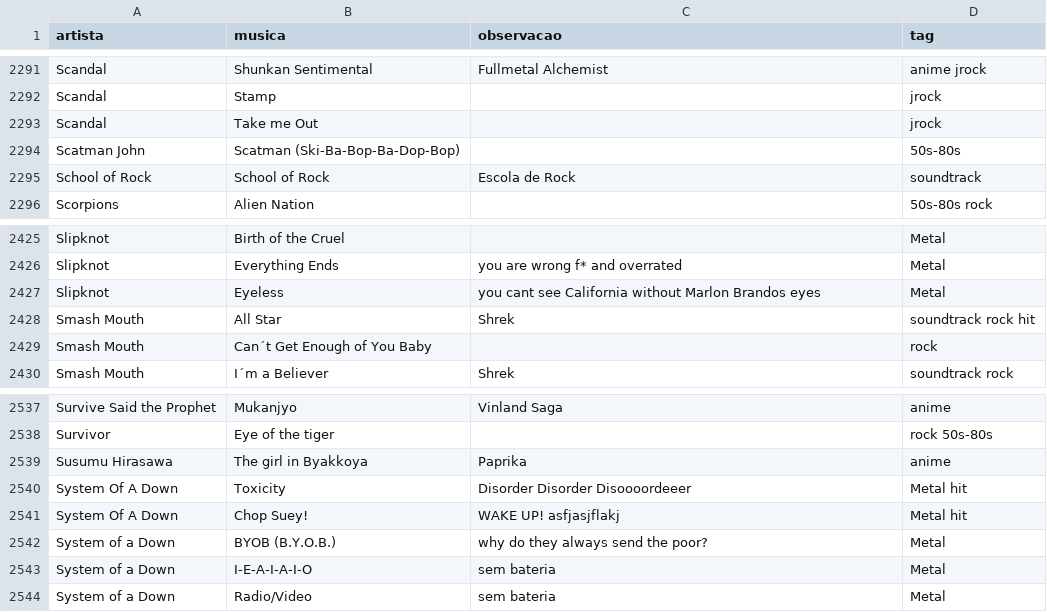
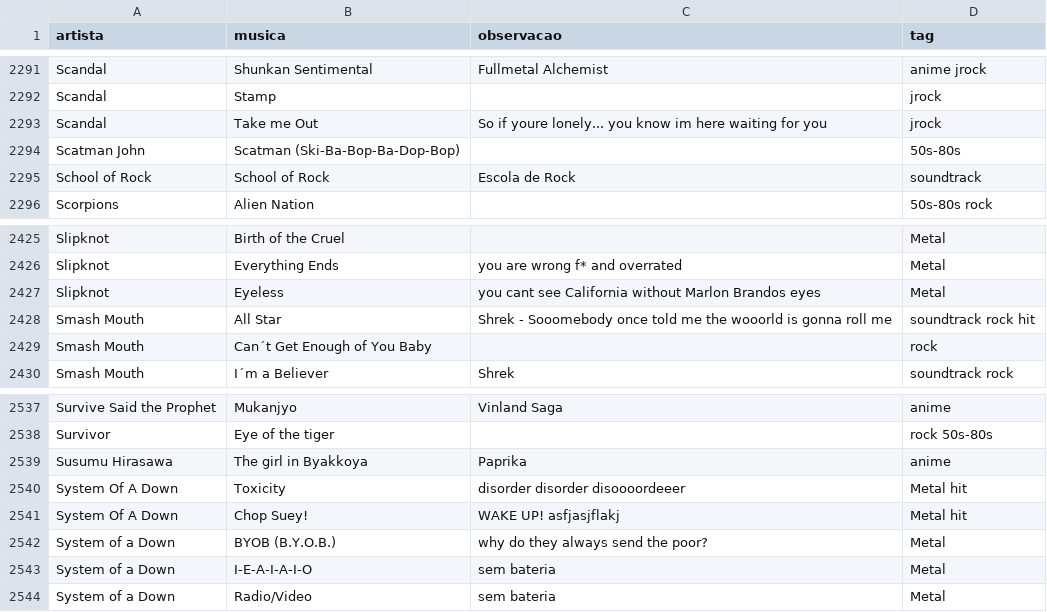
Before and after one commit to gabrielmuzzo/psparty-songbox, a CSV file: musicas.csv, drawn as a sheet; only a part is shown, gaps mark what is left out; the diff covers the shown part only.

```diff
--- a/musicas.csv
+++ b/musicas.csv
@@ -2292,3 +2292,3 @@ Scandal,Shunkan Sentimental,Fullmetal Alchemist,anime jrock
 Scandal,Stamp,,jrock
-Scandal,Take me Out,,jrock
+Scandal,Take me Out,So if youre lonely... you know im here waiting for you,jrock
 Scatman John,Scatman (Ski-Ba-Bop-Ba-Dop-Bop),,50s-80s
@@ -2427,3 +2427,3 @@ Slipknot,Everything Ends,you are wrong f* and overrated,Metal
 Slipknot,Eyeless,you cant see California without Marlon Brandos eyes,Metal
-Smash Mouth,All Star,Shrek,soundtrack rock hit
+Smash Mouth,All Star,Shrek - Sooomebody once told me the wooorld is gonna roll me,soundtrack rock hit
 Smash Mouth,Can´t Get Enough of You Baby,,rock
@@ -2539,3 +2539,3 @@ Survivor,Eye of the tiger,,rock 50s-80s
 Susumu Hirasawa,The girl in Byakkoya,Paprika,anime
-System Of A Down,Toxicity,Disorder Disorder Disoooordeeer,Metal hit
+System Of A Down,Toxicity,disorder disorder disoooordeeer,Metal hit
 System Of A Down,Chop Suey!,WAKE UP! asfjasjflakj,Metal hit
```
Also changed, not shown: 13 edited cells elsewhere in this file.
